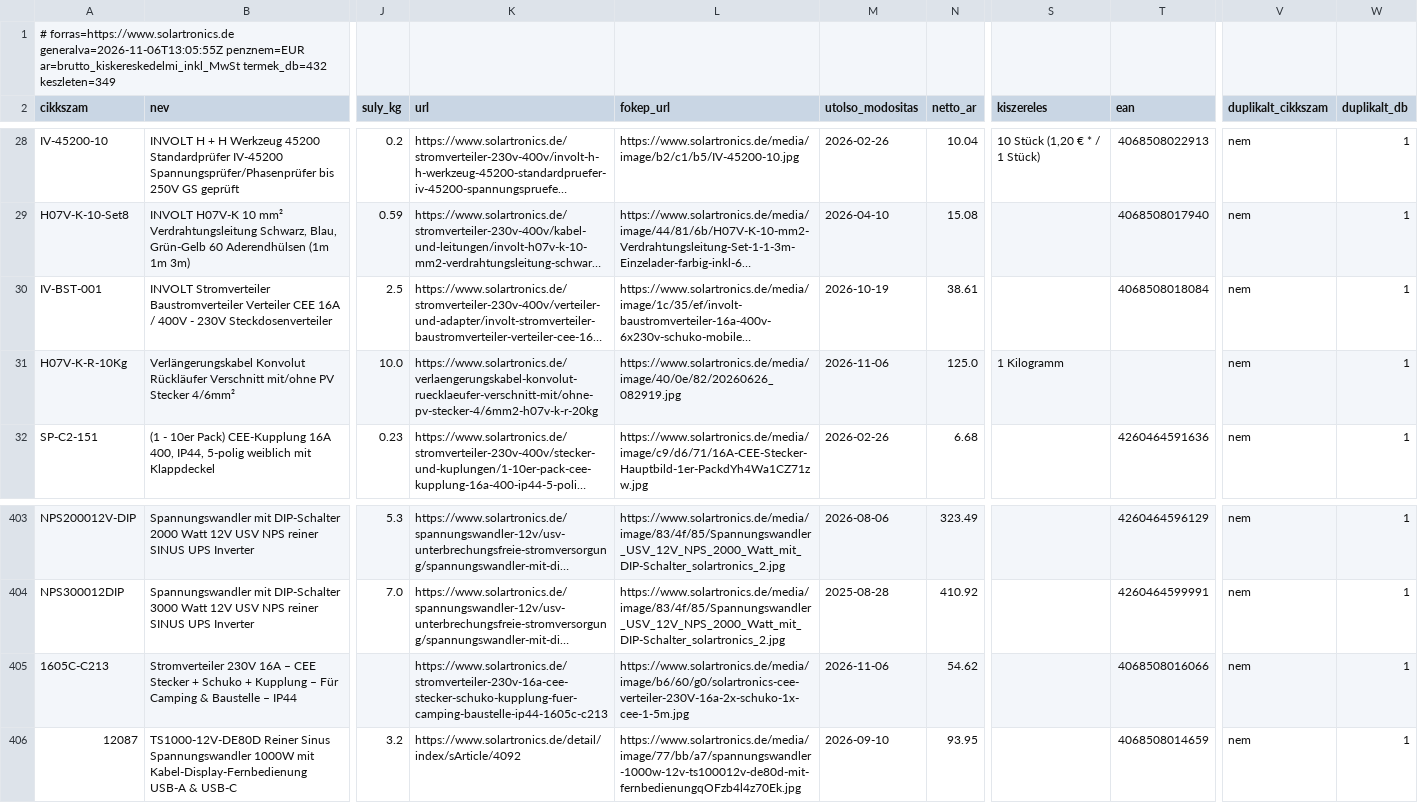
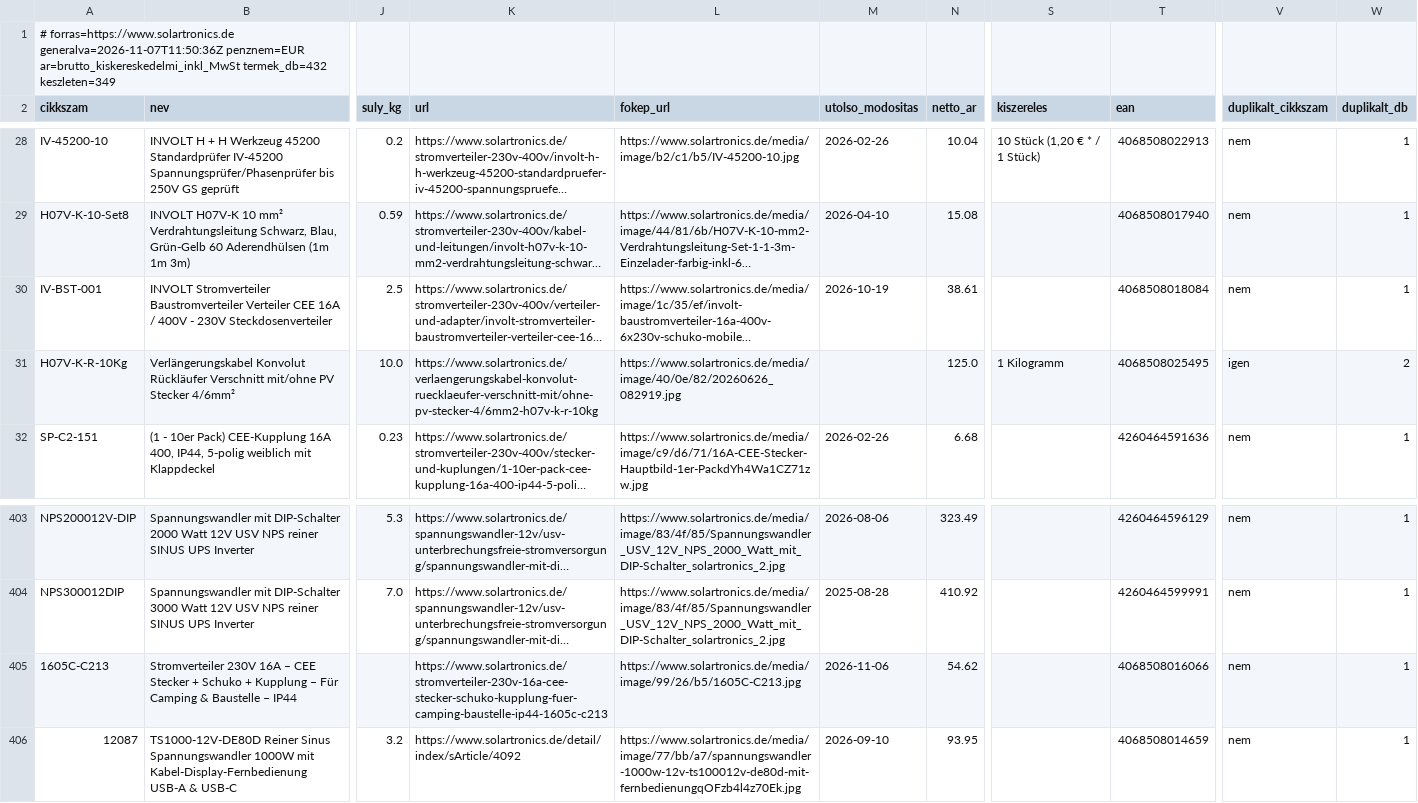
Before and after one commit to szabviktor-aligvarom/solartronics-feed, a CSV file: feed.csv, drawn as a sheet; only a part is shown, gaps mark what is left out; long unchanged cells end in …; the diff names each change by its address in the sheet, - before the commit and + after, or states it on an @@ line.

```diff
--- a/feed.csv
+++ b/feed.csv
-A1 (cikkszam): # forras=https://www.solartronics.de generalva=2026-11-06T13:05:55Z penznem=EUR ar=brutto_kiskereskedelmi_inkl_MwSt…
+A1 (cikkszam): # forras=https://www.solartronics.de generalva=2026-11-07T11:50:36Z penznem=EUR ar=brutto_kiskereskedelmi_inkl_MwSt…
-K31 (url): https://www.solartronics.de/verlaengerungskabel-konvolut-ruecklaeufer-verschnitt-mit/ohne-pv-stecker-4/6mm2-h07v-k-r-20kg
+K31 (url): https://www.solartronics.de/verlaengerungskabel-konvolut-ruecklaeufer-verschnitt-mit/ohne-pv-stecker-4/6mm2-h07v-k-r-10kg
-M31 (utolso_modositas): 2026-11-06
+M31 (utolso_modositas): (empty)
-T31 (ean): (empty)
+T31 (ean): 4068508025495
-V31 (duplikalt_cikkszam): nem
+V31 (duplikalt_cikkszam): igen
-W31 (duplikalt_db): 1
+W31 (duplikalt_db): 2
-L405 (fokep_url): https://www.solartronics.de/media/image/b6/60/g0/solartronics-cee-verteiler-230V-16a-2x-schuko-1x-cee-1-5m.jpg
+L405 (fokep_url): https://www.solartronics.de/media/image/99/26/b5/1605C-C213.jpg
```
Also changed, not shown: 2 other files.
